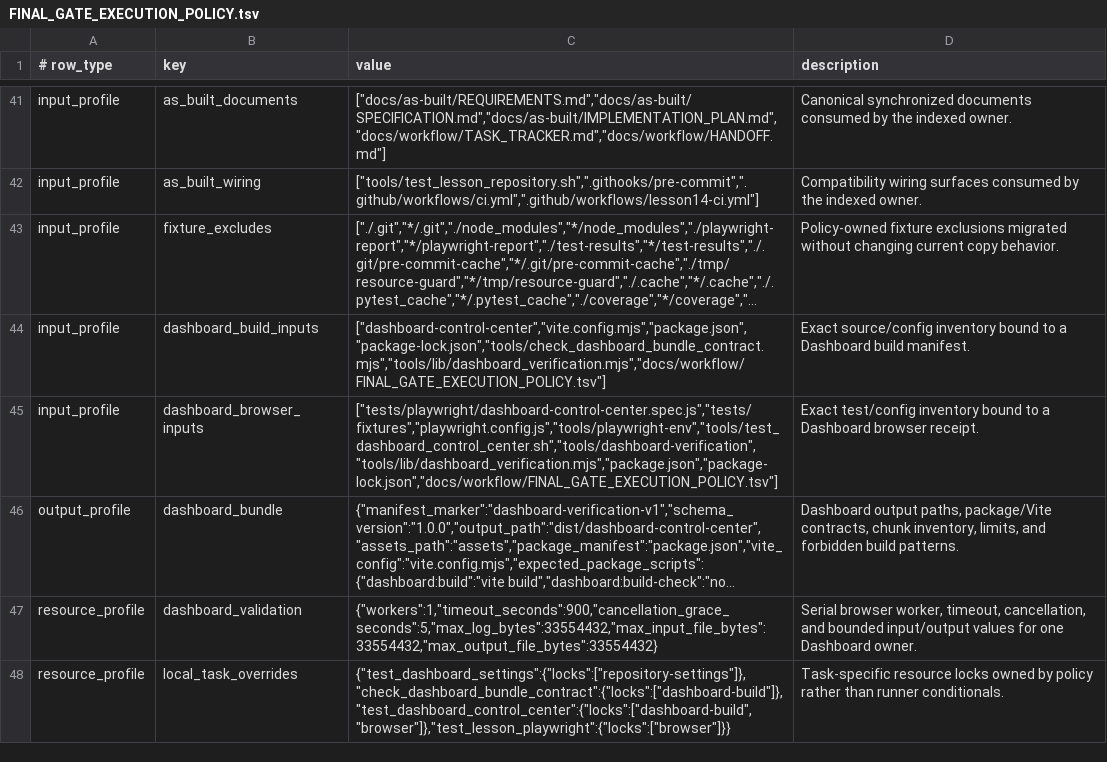
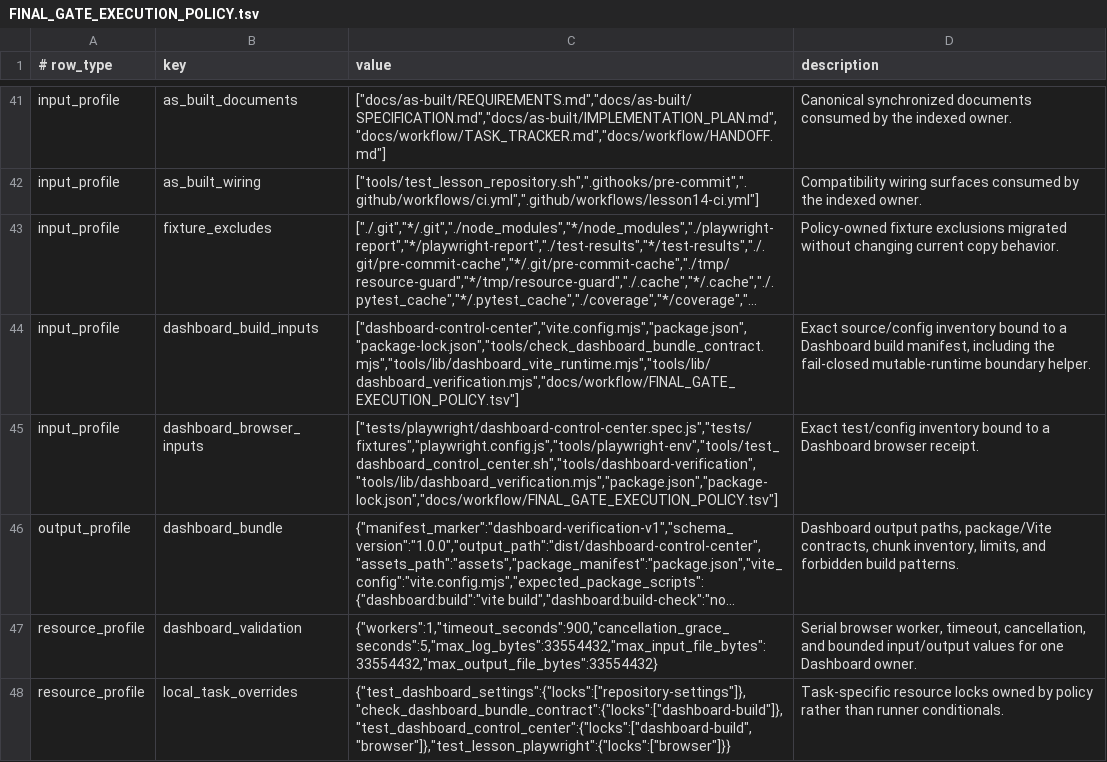
Before and after one commit to xxxMasahiro/ai-driven-development-lesson, a TSV file: docs/workflow/FINAL_GATE_EXECUTION_POLICY.tsv, drawn as a sheet; only a part is shown, gaps mark what is left out; long unchanged cells end in …; the diff names each change by its address in the sheet, - before the commit and + after, or states it on an @@ line.

```diff
--- a/docs/workflow/FINAL_GATE_EXECUTION_POLICY.tsv
+++ b/docs/workflow/FINAL_GATE_EXECUTION_POLICY.tsv
-C44 (value): ["dashboard-control-center","vite.config.mjs","package.json","package-lock.json","tools/check_dashboard_bundle_contract.mjs","tools/lib/dashboard_verification.mjs","docs/workflow/FINAL_GATE_EXECUTION_POLICY.tsv"]
+C44 (value): ["dashboard-control-center","vite.config.mjs","package.json","package-lock.json","tools/check_dashboard_bundle_contract.mjs","tools/lib/dashboard_vite_runtime.mjs","tools/lib/dashboard_verification.mjs","docs/workflow/FINAL_GATE_EXECUTION_POLICY.tsv"]
-D44 (description): …Dashboard build manifest.
+D44 (description): …Dashboard build manifest, including the fail-closed mutable-runtime boundary helper.
```
Also changed, not shown: docs/workflow/AS_BUILT_SYNC_CONTRACT.tsv, docs/workflow/FINAL_GATE_CI_GRAPH.tsv, 15 other files.
